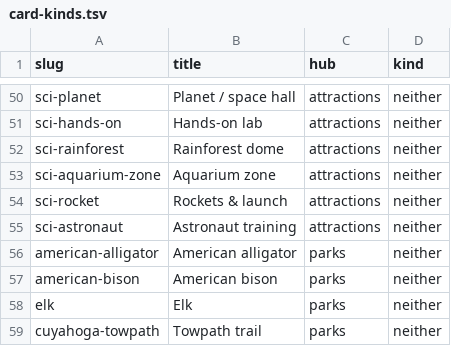
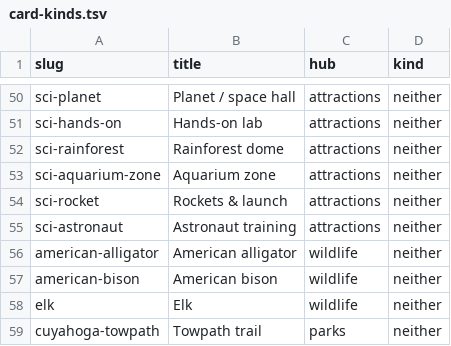
Before and after one commit to nyhemant/AITXhackathon, a TSV file: static/field-pack/data/card-kinds.tsv, drawn as a sheet; only a part is shown, gaps mark what is left out.

```diff
--- a/static/field-pack/data/card-kinds.tsv
+++ b/static/field-pack/data/card-kinds.tsv
@@ -55,5 +55,5 @@ sci-rocket	Rockets & launch	attractions	neither
 sci-astronaut	Astronaut training	attractions	neither
-american-alligator	American alligator	parks	neither
-american-bison	American bison	parks	neither
-elk	Elk	parks	neither
+american-alligator	American alligator	wildlife	neither
+american-bison	American bison	wildlife	neither
+elk	Elk	wildlife	neither
 cuyahoga-towpath	Towpath trail	parks	neither
```
Also changed, not shown: 14 other files.
